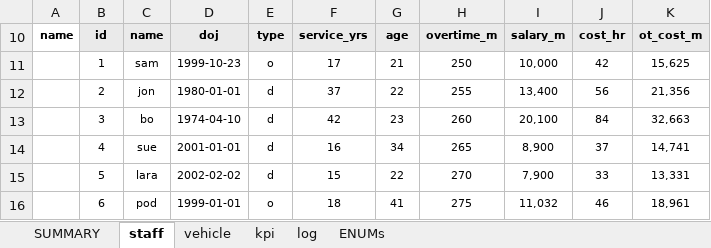
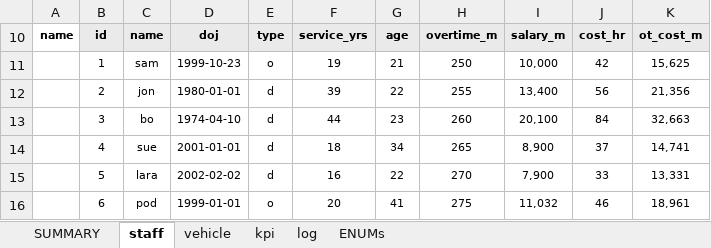
Before and after one commit to shakfu/polylab, an Excel workbook: xl/dashboard/dashboard.0.xlsx, sheet staff, drawn as a sheet; values as stored, in another font and other column widths than the file's, no borders; table styles not drawn; the diff names each change by its address in the sheet, - before the commit and + after, or states it on an @@ line.

```diff
--- a/xl/dashboard/dashboard.0.xlsx (sheet staff)
+++ b/xl/dashboard/dashboard.0.xlsx (sheet staff)
-F11 (service_yrs): 17
+F11 (service_yrs): 19
-F12 (service_yrs): 37
+F12 (service_yrs): 39
-F13 (service_yrs): 42
+F13 (service_yrs): 44
-F14 (service_yrs): 16
+F14 (service_yrs): 18
-F15 (service_yrs): 15
+F15 (service_yrs): 16
-F16 (service_yrs): 18
+F16 (service_yrs): 20
```
Also changed, not shown: sheet SUMMARY, formulas that keep their value, xl/dashboard/dashboard.2.xlsx, xl/dashboard/dashboard.3.xlsx, 4 other files.
